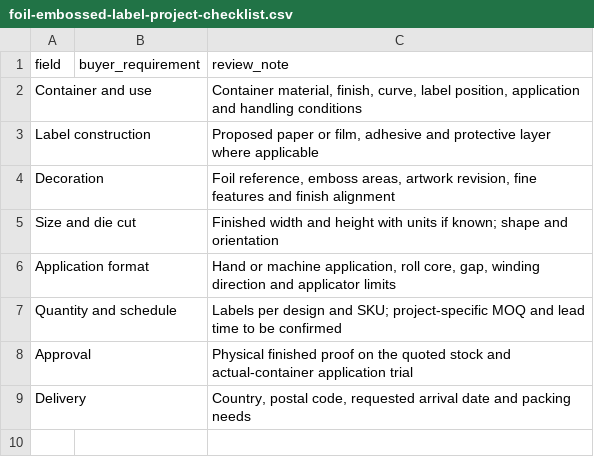
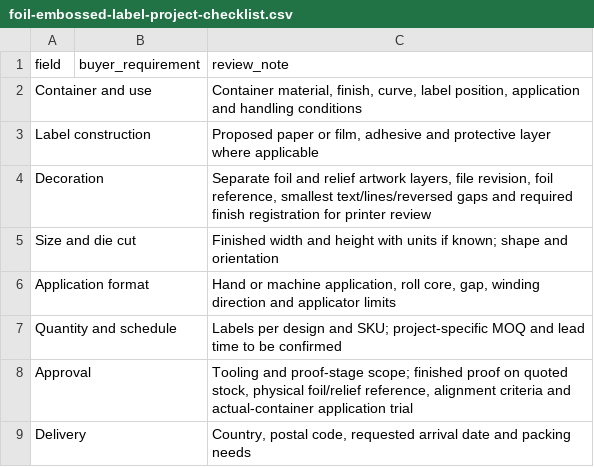
Before and after one commit to kevintang0824/glorystarpacking, a CSV file: assets/templates/foil-embossed-label-project-checklist.csv, drawn as a sheet.

```diff
--- a/assets/templates/foil-embossed-label-project-checklist.csv
+++ b/assets/templates/foil-embossed-label-project-checklist.csv
@@ -3,3 +3,3 @@ Container and use,,"Container material, finish, curve, label position, applicati
 Label construction,,"Proposed paper or film, adhesive and protective layer where applicable"
-Decoration,,"Foil reference, emboss areas, artwork revision, fine features and finish alignment"
+Decoration,,"Separate foil and relief artwork layers, file revision, foil reference, smallest text/lines/reversed gaps and required finish registration for printer review"
 Size and die cut,,Finished width and height with units if known; shape and orientation
@@ -7,3 +7,3 @@ Application format,,"Hand or machine application, roll core, gap, winding direct
 Quantity and schedule,,Labels per design and SKU; project-specific MOQ and lead time to be confirmed
-Approval,,Physical finished proof on the quoted stock and actual-container application trial
+Approval,,"Tooling and proof-stage scope; finished proof on quoted stock, physical foil/relief reference, alignment criteria and actual-container application trial"
 Delivery,,"Country, postal code, requested arrival date and packing needs"
```
Also changed, not shown: assets/templates/custom-box-project-route-checklist.csv, assets/templates/drawer-box-project-checklist.csv, 39 other files.
